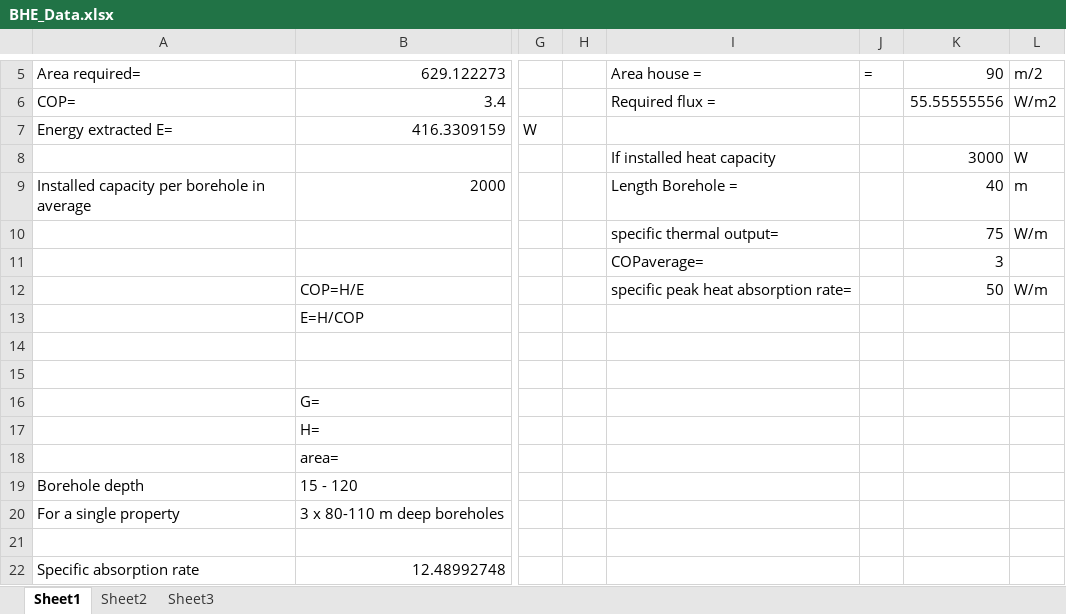
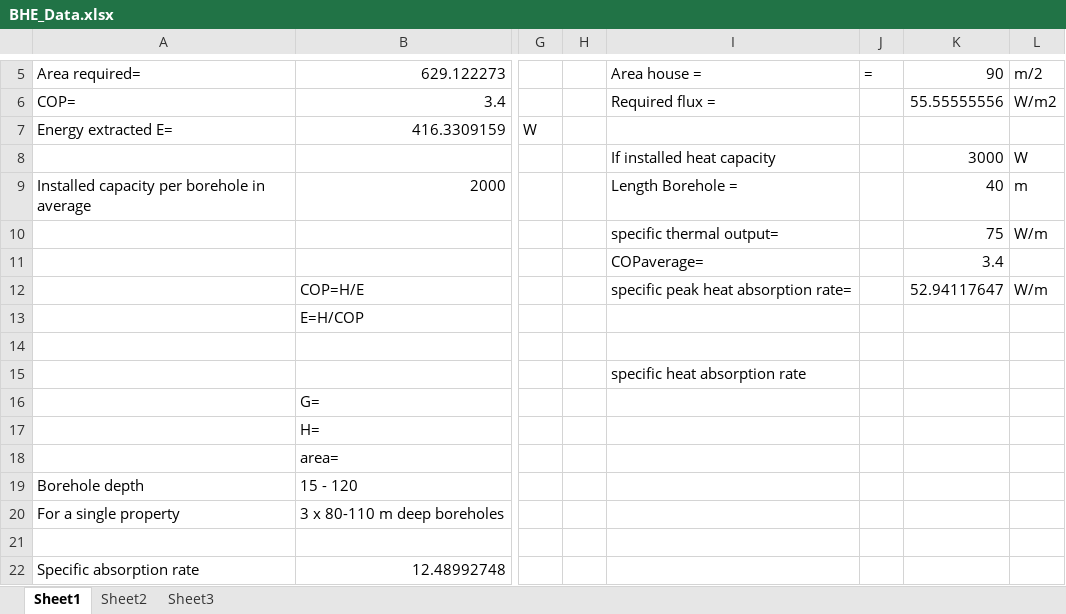
Before and after one commit to mylenre/Data_phD, an Excel workbook: Data/Modeling/BHE_Data.xlsx, sheet Sheet1, drawn as a sheet; only a part is shown, gaps mark what is left out; values as stored, in another font and other column widths than the file's, no borders; the diff names each change by its address in the sheet, - before the commit and + after, or states it on an @@ line.

```diff
--- a/Data/Modeling/BHE_Data.xlsx (sheet Sheet1)
+++ b/Data/Modeling/BHE_Data.xlsx (sheet Sheet1)
-K11: 3
+K11: 3.4
-K12: 50
+K12: 52.94117647
-I15: (empty)
+I15: specific heat absorption rate
```
Also changed, not shown: sheet Sheet2, charts or pictures, Data/Modeling/RHP.xlsx, 4 other files.
